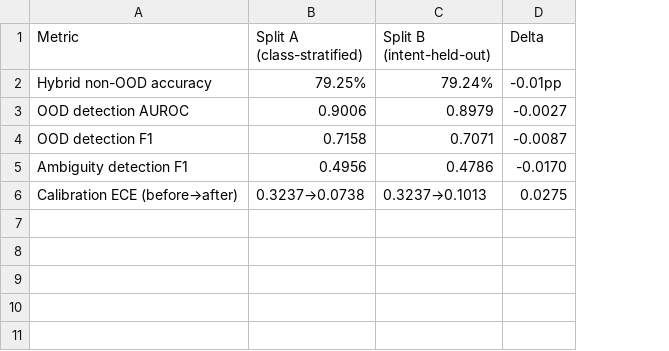
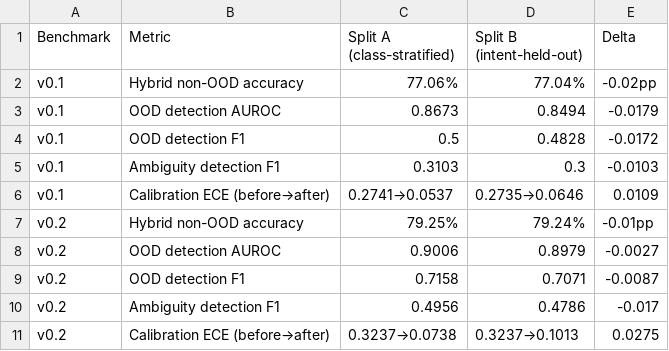
Before and after one commit to Manoj-ruler/man_cli, a CSV file: research/tables/table8_split_b_generalization.csv, drawn as a sheet; addresses are those after the commit; the diff names each change by its address in the sheet, - before the commit and + after, or states it on an @@ line.

```diff
--- a/research/tables/table8_split_b_generalization.csv
+++ b/research/tables/table8_split_b_generalization.csv
+column A (Benchmark), rows 7-11: all v0.2
+row 2: v0.1 | Hybrid non-OOD accuracy | 77.06% | 77.04% | -0.02pp
+row 3: v0.1 | OOD detection AUROC | 0.8673 | 0.8494 | -0.0179
+row 4: v0.1 | OOD detection F1 | 0.5 | 0.4828 | -0.0172
+row 5: v0.1 | Ambiguity detection F1 | 0.3103 | 0.3 | -0.0103
+row 6: v0.1 | Calibration ECE (before→after) | 0.2741→0.0537 | 0.2735→0.0646 | 0.0109
-E10 (Delta): -0.0170
+E10 (Delta): -0.017
```
Also changed, not shown: 8 other files.
